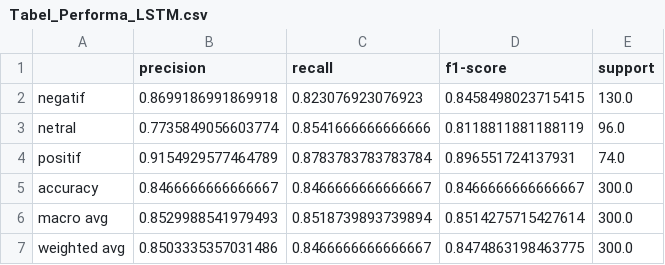
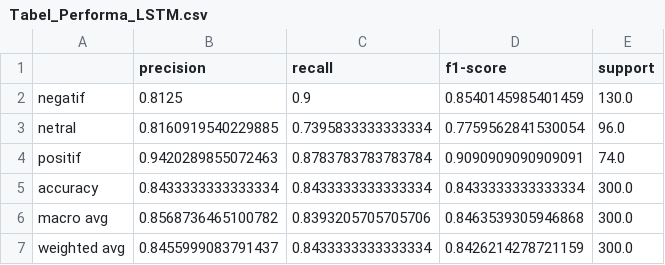
Before and after one commit to renaldiendrawan/sentiment-analysis-efisiensi-anggaran-pendidikan, a CSV file: model/Tabel_Performa_LSTM.csv, drawn as a sheet.

```diff
--- a/model/Tabel_Performa_LSTM.csv
+++ b/model/Tabel_Performa_LSTM.csv
@@ -1,7 +1,7 @@
 ,precision,recall,f1-score,support
-negatif,0.8699186991869918,0.823076923076923,0.8458498023715415,130.0
-netral,0.7735849056603774,0.8541666666666666,0.8118811881188119,96.0
-positif,0.9154929577464789,0.8783783783783784,0.896551724137931,74.0
-accuracy,0.8466666666666667,0.8466666666666667,0.8466666666666667,300.0
-macro avg,0.8529988541979493,0.8518739893739894,0.8514275715427614,300.0
-weighted avg,0.8503335357031486,0.8466666666666667,0.8474863198463775,300.0
+negatif,0.8125,0.9,0.8540145985401459,130.0
+netral,0.8160919540229885,0.7395833333333334,0.7759562841530054,96.0
+positif,0.9420289855072463,0.8783783783783784,0.9090909090909091,74.0
+accuracy,0.8433333333333334,0.8433333333333334,0.8433333333333334,300.0
+macro avg,0.8568736465100782,0.8393205705705706,0.8463539305946868,300.0
+weighted avg,0.8455999083791437,0.8433333333333334,0.8426214278721159,300.0
```
Also changed, not shown: model/Data_Confusion_Matrix.csv, model/Hasil_Analisis_Topik_LDA.csv, 8 other files.
